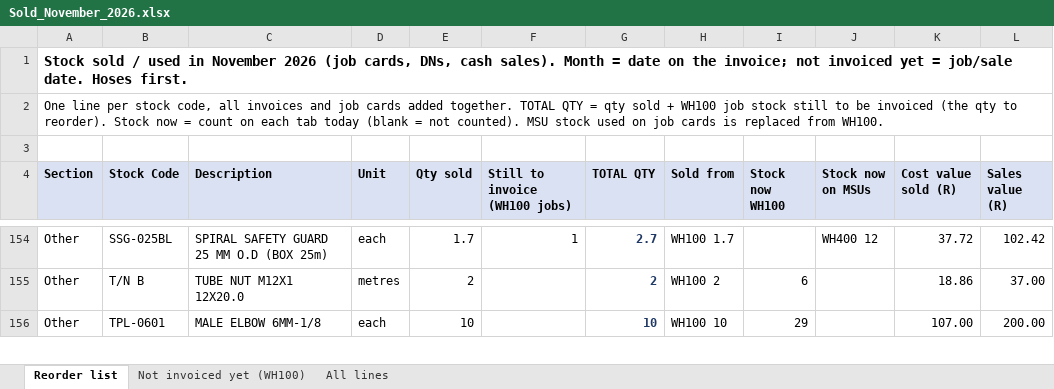
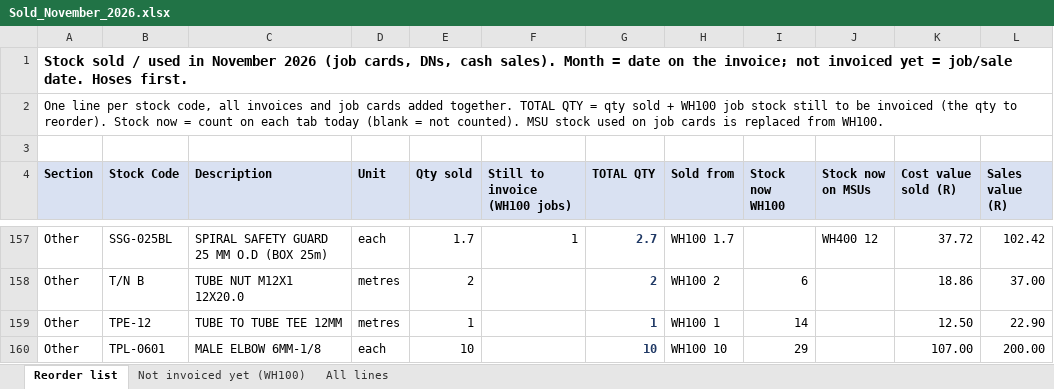
Before and after one commit to MichaelB1300/Pirtek-stock---live, an Excel workbook: Sold_November_2026.xlsx, sheet Reorder list, drawn as a sheet; only a part is shown, gaps mark what is left out; values as stored, in another font and other column widths than the file's, no borders; the diff covers the shown part only; the diff names each change by its address in the sheet, - before the commit and + after, or states it on an @@ line.

```diff
--- a/Sold_November_2026.xlsx (sheet Reorder list)
+++ b/Sold_November_2026.xlsx (sheet Reorder list)
+row 159: Other | TPE-12 | TUBE TO TUBE TEE 12MM | metres | 1 |  | 1 | WH100 1 | 14 |  | 12.50 | 22.90
```
Also changed, not shown: 4 added rows and 22 edited cells elsewhere in this sheet, sheet All lines, sheet Not invoiced yet (WH100), 9 other files.
